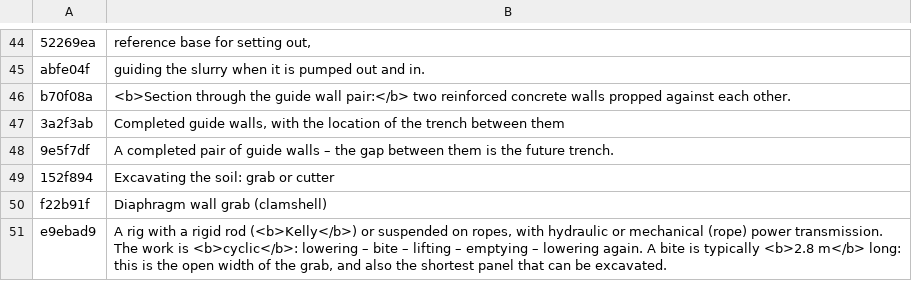
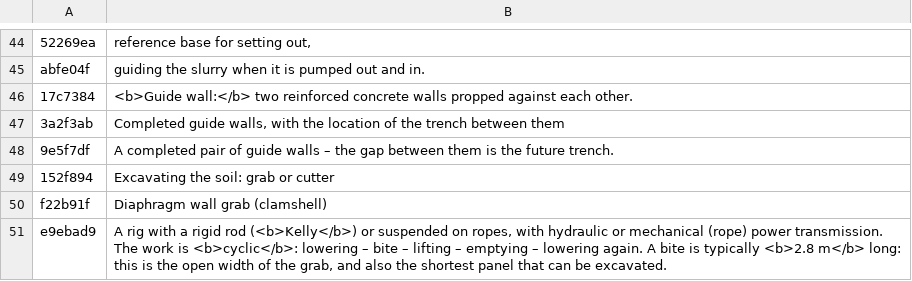
Before and after one commit to MBalika/melyalapozasok, a TSV file: _src/i18n/en_07.tsv, drawn as a sheet; only a part is shown, gaps mark what is left out; removed rows and columns are numbered as before the commit, all else as after; the diff names each change by its address in the sheet, - before the commit and + after, or states it on an @@ line.

```diff
--- a/_src/i18n/en_07.tsv
+++ b/_src/i18n/en_07.tsv
-row 46: b70f08a | <b>Section through the guide wall pair:</b> two reinforced concrete walls propped against each other.
+row 46: 17c7384 | <b>Guide wall:</b> two reinforced concrete walls propped against each other.
```
Also changed, not shown: 3 other files.
